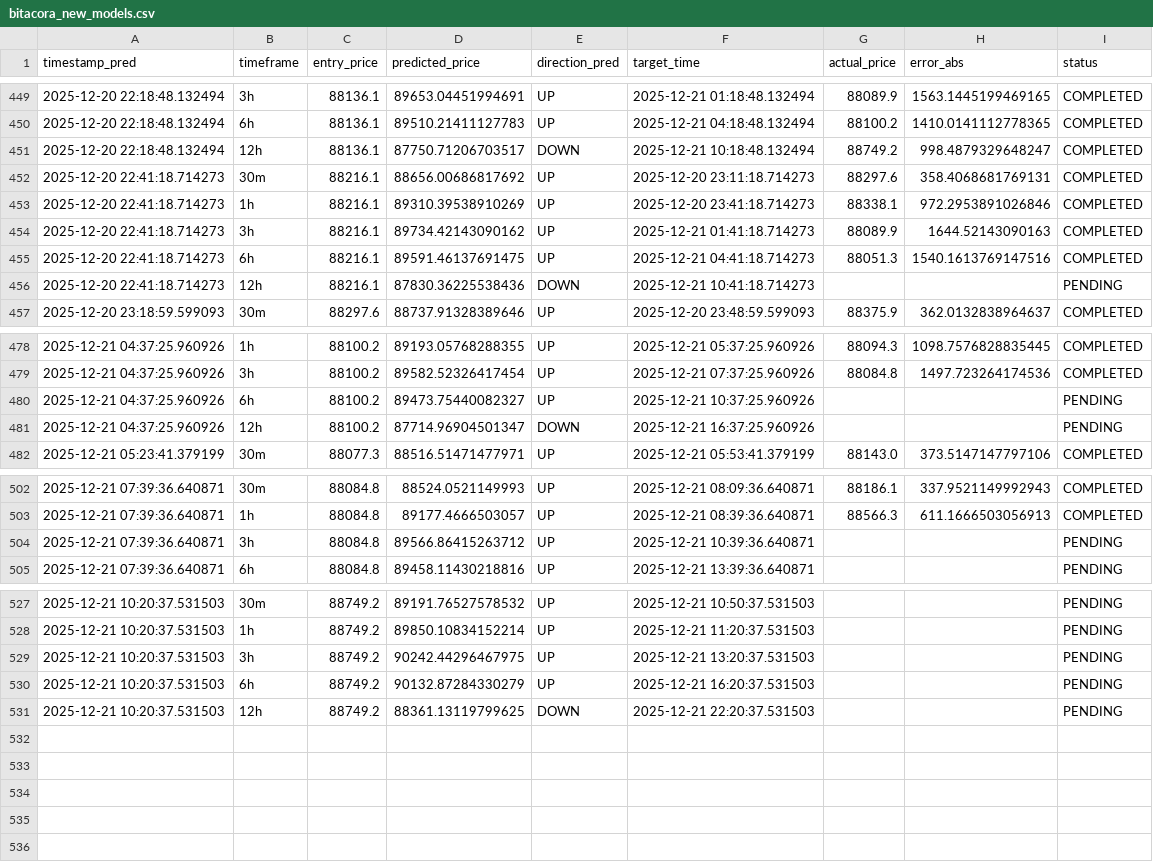
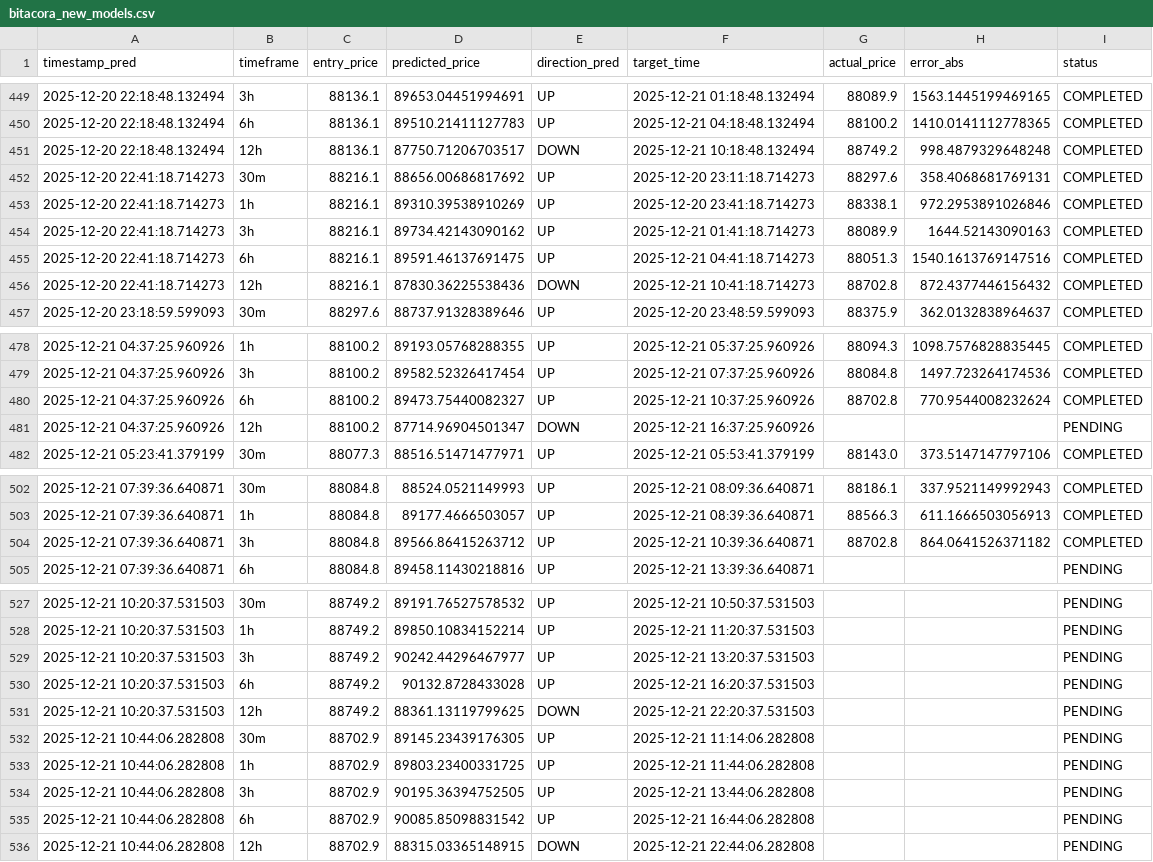
Before and after one commit to marchelo23/btc-live-test-private, a CSV file: bitacora_new_models.csv, drawn as a sheet; only a part is shown, gaps mark what is left out; the diff covers the shown part only.

```diff
--- a/bitacora_new_models.csv
+++ b/bitacora_new_models.csv
@@ -450,3 +450,3 @@ timestamp_pred,timeframe,entry_price,predicted_price,direction_pred,target_time,
 2025-12-20 22:18:48.132494,6h,88136.1,89510.21411127783,UP,2025-12-21 04:18:48.132494,88100.2,1410.0141112778365,COMPLETED
-2025-12-20 22:18:48.132494,12h,88136.1,87750.71206703517,DOWN,2025-12-21 10:18:48.132494,88749.2,998.4879329648247,COMPLETED
+2025-12-20 22:18:48.132494,12h,88136.1,87750.71206703517,DOWN,2025-12-21 10:18:48.132494,88749.2,998.4879329648248,COMPLETED
 2025-12-20 22:41:18.714273,30m,88216.1,88656.00686817692,UP,2025-12-20 23:11:18.714273,88297.6,358.4068681769131,COMPLETED
@@ -455,3 +455,3 @@ timestamp_pred,timeframe,entry_price,predicted_price,direction_pred,target_time,
 2025-12-20 22:41:18.714273,6h,88216.1,89591.46137691475,UP,2025-12-21 04:41:18.714273,88051.3,1540.1613769147516,COMPLETED
-2025-12-20 22:41:18.714273,12h,88216.1,87830.36225538436,DOWN,2025-12-21 10:41:18.714273,,,PENDING
+2025-12-20 22:41:18.714273,12h,88216.1,87830.36225538436,DOWN,2025-12-21 10:41:18.714273,88702.8,872.4377446156432,COMPLETED
 2025-12-20 23:18:59.599093,30m,88297.6,88737.91328389646,UP,2025-12-20 23:48:59.599093,88375.9,362.0132838964637,COMPLETED
@@ -479,3 +479,3 @@ timestamp_pred,timeframe,entry_price,predicted_price,direction_pred,target_time,
 2025-12-21 04:37:25.960926,3h,88100.2,89582.52326417454,UP,2025-12-21 07:37:25.960926,88084.8,1497.723264174536,COMPLETED
-2025-12-21 04:37:25.960926,6h,88100.2,89473.75440082327,UP,2025-12-21 10:37:25.960926,,,PENDING
+2025-12-21 04:37:25.960926,6h,88100.2,89473.75440082327,UP,2025-12-21 10:37:25.960926,88702.8,770.9544008232624,COMPLETED
 2025-12-21 04:37:25.960926,12h,88100.2,87714.96904501347,DOWN,2025-12-21 16:37:25.960926,,,PENDING
@@ -503,3 +503,3 @@ timestamp_pred,timeframe,entry_price,predicted_price,direction_pred,target_time,
 2025-12-21 07:39:36.640871,1h,88084.8,89177.4666503057,UP,2025-12-21 08:39:36.640871,88566.3,611.1666503056913,COMPLETED
-2025-12-21 07:39:36.640871,3h,88084.8,89566.86415263712,UP,2025-12-21 10:39:36.640871,,,PENDING
+2025-12-21 07:39:36.640871,3h,88084.8,89566.86415263712,UP,2025-12-21 10:39:36.640871,88702.8,864.0641526371182,COMPLETED
 2025-12-21 07:39:36.640871,6h,88084.8,89458.11430218816,UP,2025-12-21 13:39:36.640871,,,PENDING
@@ -528,4 +528,9 @@ timestamp_pred,timeframe,entry_price,predicted_price,direction_pred,target_time,
 2025-12-21 10:20:37.531503,1h,88749.2,89850.10834152214,UP,2025-12-21 11:20:37.531503,,,PENDING
-2025-12-21 10:20:37.531503,3h,88749.2,90242.44296467975,UP,2025-12-21 13:20:37.531503,,,PENDING
-2025-12-21 10:20:37.531503,6h,88749.2,90132.87284330279,UP,2025-12-21 16:20:37.531503,,,PENDING
+2025-12-21 10:20:37.531503,3h,88749.2,90242.44296467977,UP,2025-12-21 13:20:37.531503,,,PENDING
+2025-12-21 10:20:37.531503,6h,88749.2,90132.8728433028,UP,2025-12-21 16:20:37.531503,,,PENDING
 2025-12-21 10:20:37.531503,12h,88749.2,88361.13119799625,DOWN,2025-12-21 22:20:37.531503,,,PENDING
+2025-12-21 10:44:06.282808,30m,88702.9,89145.23439176305,UP,2025-12-21 11:14:06.282808,,,PENDING
+2025-12-21 10:44:06.282808,1h,88702.9,89803.23400331725,UP,2025-12-21 11:44:06.282808,,,PENDING
+2025-12-21 10:44:06.282808,3h,88702.9,90195.36394752505,UP,2025-12-21 13:44:06.282808,,,PENDING
+2025-12-21 10:44:06.282808,6h,88702.9,90085.85098831542,UP,2025-12-21 16:44:06.282808,,,PENDING
+2025-12-21 10:44:06.282808,12h,88702.9,88315.03365148915,DOWN,2025-12-21 22:44:06.282808,,,PENDING
```
Also changed, not shown: 4 edited cells elsewhere in this file.
